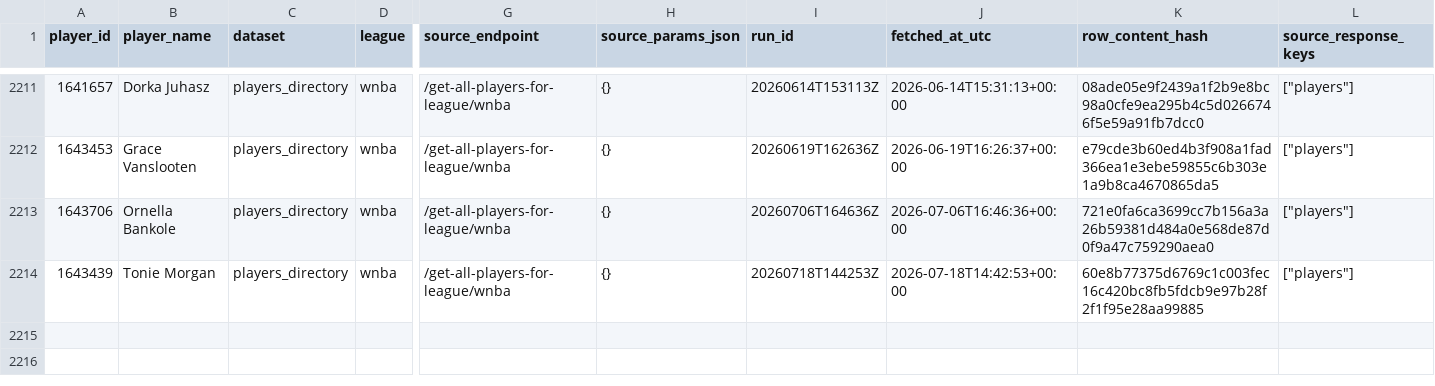
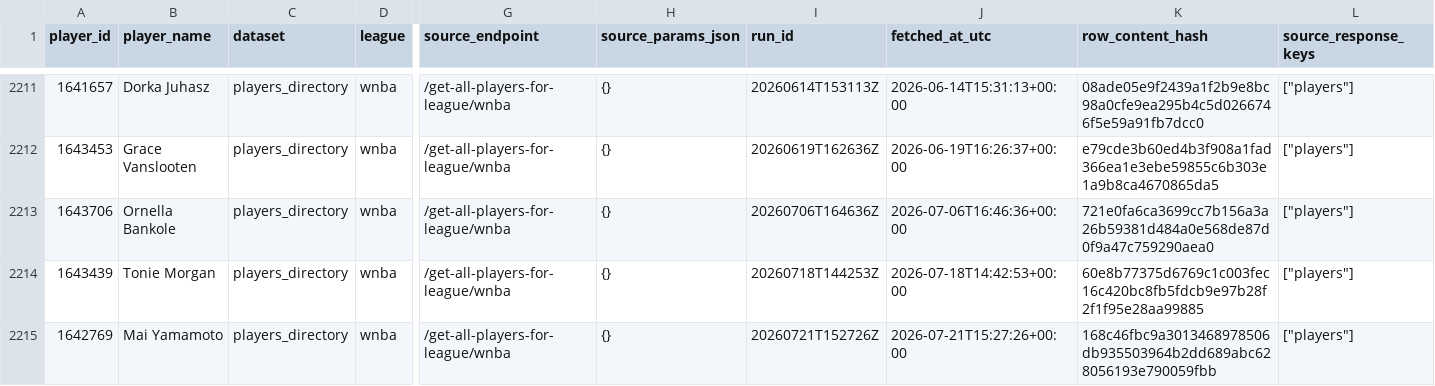
Before and after one commit to kbsmd-sportsmusicdata/wnba-pbpstats-2026-pipeline, a CSV file: data/pbpstats_wnba_2026/clean_master/2026/wnba_players_directory_clean_master.csv, drawn as a sheet; only a part is shown, gaps mark what is left out; rows hold the shown columns only; the diff names each change by its address in the sheet, - before the commit and + after, or states it on an @@ line.

```diff
--- a/data/pbpstats_wnba_2026/clean_master/2026/wnba_players_directory_clean_master.csv
+++ b/data/pbpstats_wnba_2026/clean_master/2026/wnba_players_directory_clean_master.csv
+row 2215: 1642769 | Mai Yamamoto | players_directory | wnba | /get-all-players-for-league/wnba | {} | 20260721T152726Z | 2026-07-21T15:27:26+00:00 | 168c46fbc9a3013468978506db935503964b2dd689abc628056193e790059fbb | ["players"]
```
Also changed, not shown: data/pbpstats_wnba_2026/clean_latest/2026/player_totals_clean_latest.csv, data/pbpstats_wnba_2026/clean_latest/2026/wnba_players_directory_clean_latest.csv, 40 other files.
